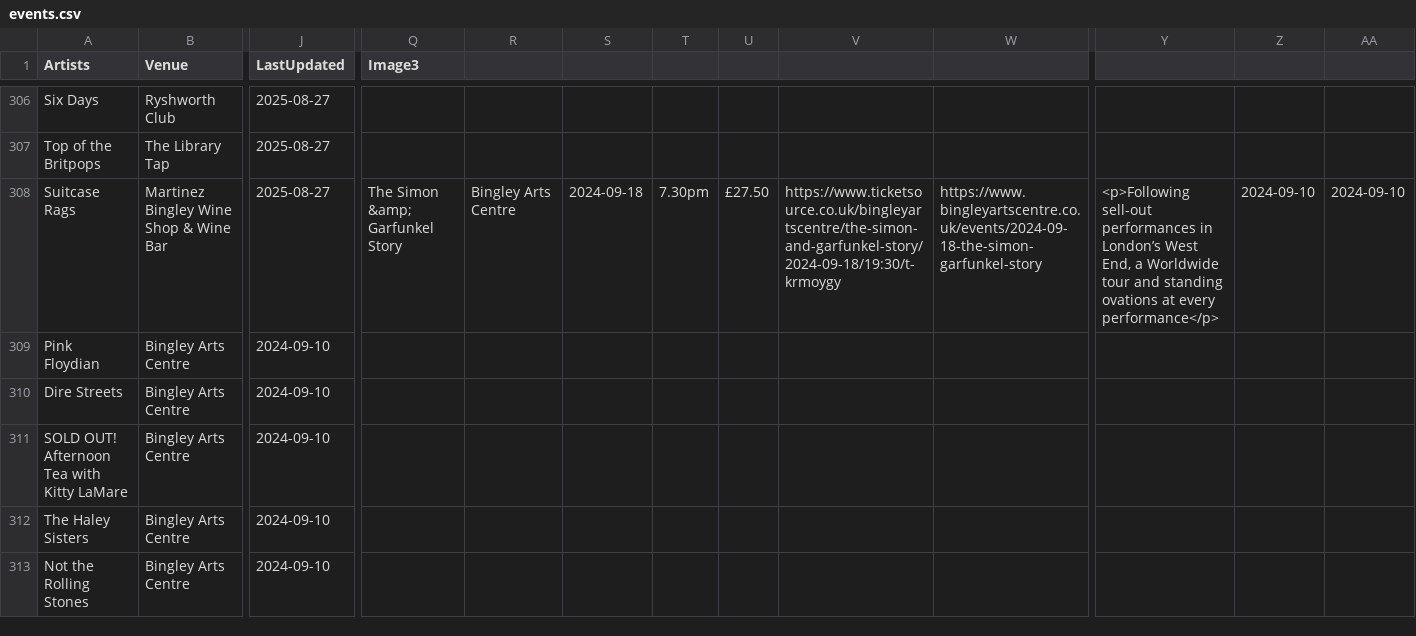
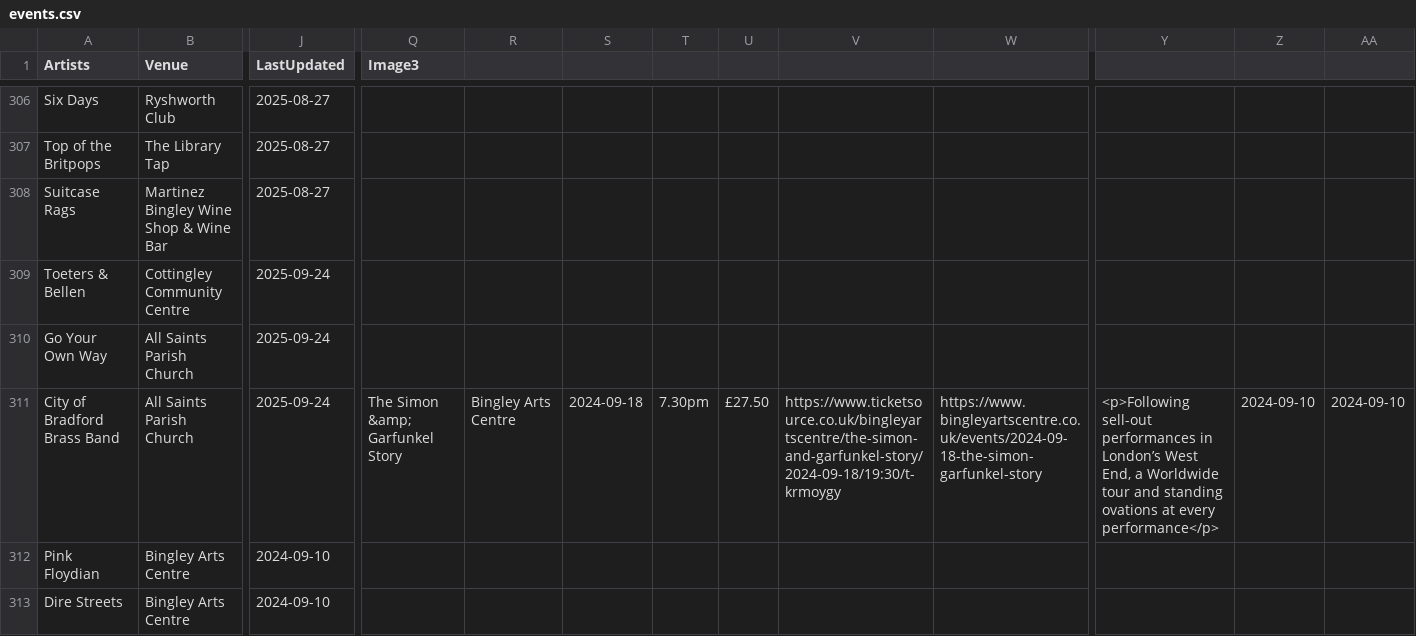
Before and after one commit to caprenter/bingley-music-town, a CSV file: docs/_data/events.csv, drawn as a sheet; only a part is shown, gaps mark what is left out; the shorter side is filled out with more unchanged rows; rows hold the shown columns only; the diff names each change by its address in the sheet, - before the commit and + after, or states it on an @@ line.

Commit message:
updates the instruments and adds some events

```diff
--- a/docs/_data/events.csv
+++ b/docs/_data/events.csv
-Q308 (Image3): The Simon &amp; Garfunkel Story
+Q308 (Image3): (empty)
-R308: Bingley Arts Centre
+R308: (empty)
-S308: 2024-09-18
+S308: (empty)
-T308: 7.30pm
+T308: (empty)
-U308: £27.50
+U308: (empty)
-V308: https://www.ticketsource.co.uk/bingleyartscentre/the-simon-and-garfunkel-story/2024-09-18/19:30/t-krmoygy
+V308: (empty)
-W308: https://www.bingleyartscentre.co.uk/events/2024-09-18-the-simon-garfunkel-story
+W308: (empty)
-Y308: <p>Following sell-out performances in London’s West End, a Worldwide tour and standing ovations at every performance</p>
+Y308: (empty)
-Z308: 2024-09-10
+Z308: (empty)
-AA308: 2024-09-10
+AA308: (empty)
+row 309: Toeters & Bellen | Cottingley Community Centre | 2025-09-24
+row 310: Go Your Own Way | All Saints Parish Church | 2025-09-24
+row 311: City of Bradford Brass Band | All Saints Parish Church | 2025-09-24 | The Simon &amp; Garfunkel Story | Bingley Arts Centre | 2024-09-18 | 7.30pm | £27.50 | https://www.ticketsource.co.uk/bingleyartscentre/the-simon-and-garfunkel-story/2024-09-18/19:30/t-krmoygy | https://www.bingleyartscentre.co.uk/events/2024-09-18-the-simon-garfunkel-story | <p>Following sell-out performances in London’s West End, a Worldwide tour and standing ovations at every performance</p> | 2024-09-10 | 2024-09-10
```
Also changed, not shown: docs/_data/instruments.csv, 8 other files.
